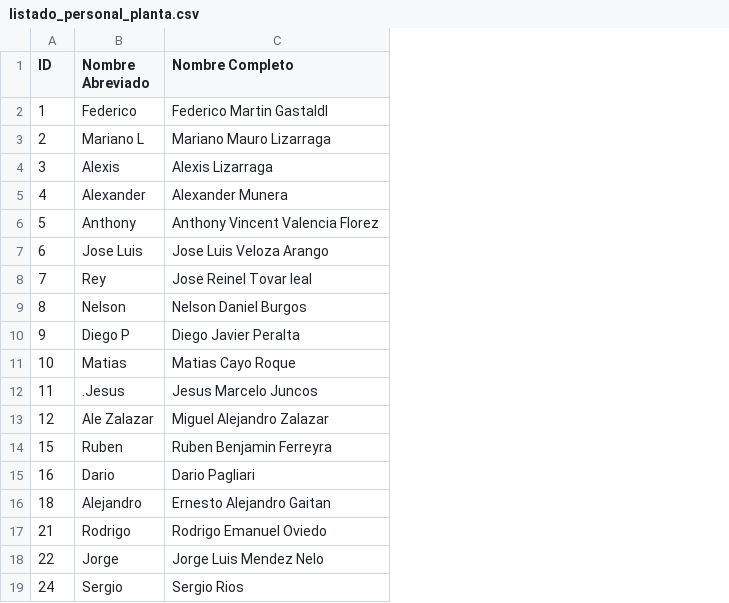
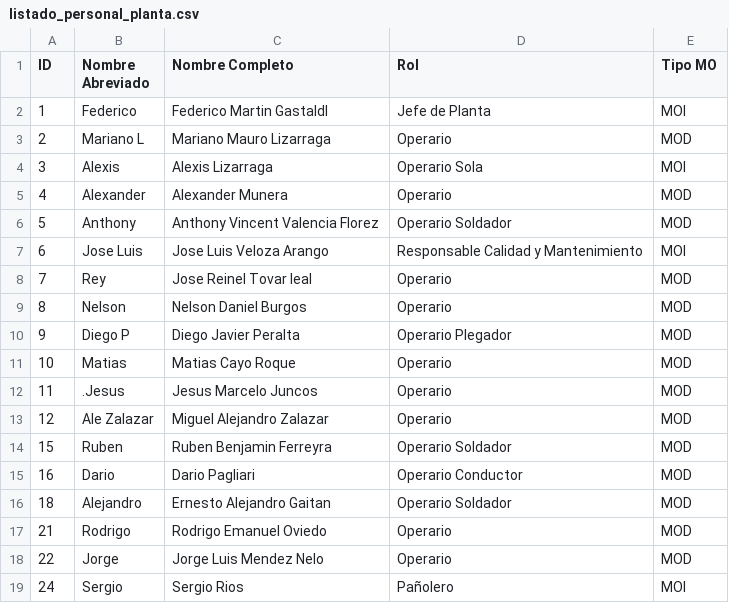
Before and after one commit to DimasIsaiasRumay/Registro-de-Producci-n, a CSV file: listado_personal_planta.csv, drawn as a sheet; the diff names each change by its address in the sheet, - before the commit and + after, or states it on an @@ line.

Commit message:
Add roles and types to personal list CSV

```diff
--- a/listado_personal_planta.csv
+++ b/listado_personal_planta.csv
+column D (Rol), rows 2-19: Jefe de Planta | Operario | Operario Sola | Operario | Operario Soldador | Responsable Calidad y Mantenimiento | Operario | Operario | Operario Plegador | Operario | Operario | Operario | Operario Soldador | Operario Conductor | Operario Soldador | Operario | Operario | Pañolero
+column E (Tipo MO), rows 2-19: MOI | MOD | MOI | MOD | MOD | MOI | MOD | MOD | MOD | MOD | MOD | MOD | MOD | MOD | MOD | MOD | MOD | MOI
```
